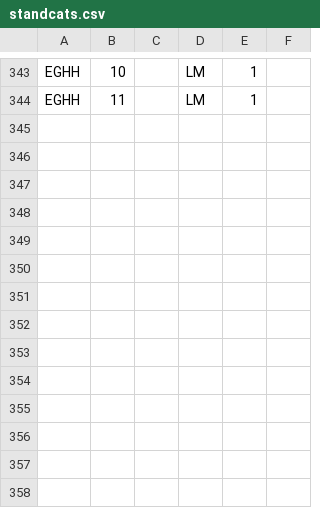
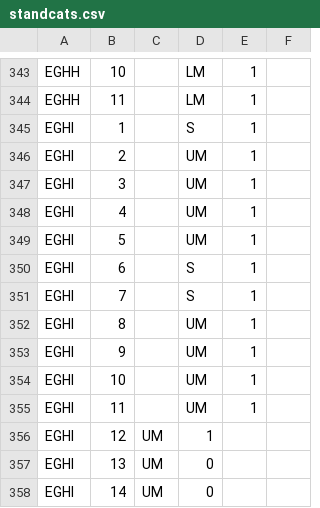
Before and after one commit to VATSIM-UK/uk-controller-api, a CSV file: database/data/stands/2020/standcats.csv, drawn as a sheet; only a part is shown, gaps mark what is left out; the diff names each change by its address in the sheet, - before the commit and + after, or states it on an @@ line.

Commit message:
EGHI Stands

```diff
--- a/database/data/stands/2020/standcats.csv
+++ b/database/data/stands/2020/standcats.csv
+row 345: EGHI | 1 |  | S | 1
+row 346: EGHI | 2 |  | UM | 1
+row 347: EGHI | 3 |  | UM | 1
+row 348: EGHI | 4 |  | UM | 1
+row 349: EGHI | 5 |  | UM | 1
+row 350: EGHI | 6 |  | S | 1
+row 351: EGHI | 7 |  | S | 1
+row 352: EGHI | 8 |  | UM | 1
+row 353: EGHI | 9 |  | UM | 1
+row 354: EGHI | 10 |  | UM | 1
+row 355: EGHI | 11 |  | UM | 1
+row 356: EGHI | 12 | UM | 1
+row 357: EGHI | 13 | UM | 0
+row 358: EGHI | 14 | UM | 0
```
Also changed, not shown: database/data/stands/2020/standairlines.csv, database/data/stands/2020/standpairs.csv.
